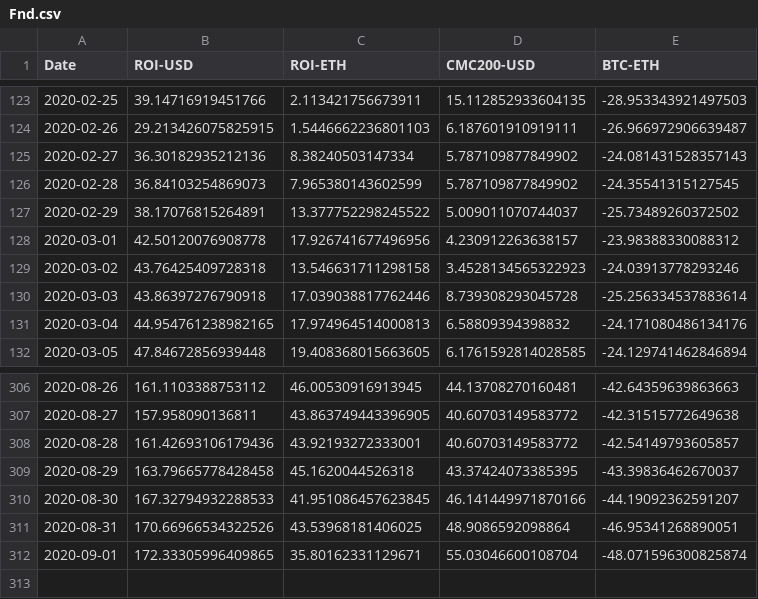
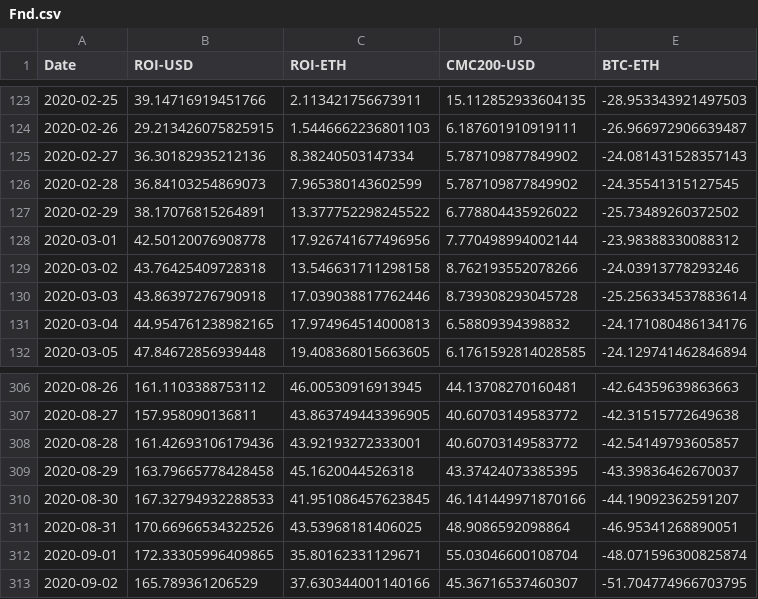
Before and after one commit to Insula-Crypto/funds_roi_graphs, a CSV file: Fnd.csv, drawn as a sheet; only a part is shown, gaps mark what is left out.

```diff
--- a/Fnd.csv
+++ b/Fnd.csv
@@ -126,5 +126,5 @@ Date,ROI-USD,ROI-ETH,CMC200-USD,BTC-ETH
 2020-02-28,36.84103254869073,7.965380143602599,5.787109877849902,-24.35541315127545
-2020-02-29,38.17076815264891,13.377752298245522,5.009011070744037,-25.73489260372502
-2020-03-01,42.50120076908778,17.926741677496956,4.230912263638157,-23.98388330088312
-2020-03-02,43.76425409728318,13.546631711298158,3.4528134565322923,-24.03913778293246
+2020-02-29,38.17076815264891,13.377752298245522,6.778804435926022,-25.73489260372502
+2020-03-01,42.50120076908778,17.926741677496956,7.770498994002144,-23.98388330088312
+2020-03-02,43.76425409728318,13.546631711298158,8.762193552078266,-24.03913778293246
 2020-03-03,43.86397276790918,17.039038817762446,8.739308293045728,-25.256334537883614
@@ -312 +312,2 @@ Date,ROI-USD,ROI-ETH,CMC200-USD,BTC-ETH
 2020-09-01,172.33305996409865,35.80162331129671,55.03046600108704,-48.071596300825874
+2020-09-02,165.789361206529,37.630344001140166,45.36716537460307,-51.704774966703795
```
Also changed, not shown: Anastasia.csv, Malta.csv, 1 other file.
